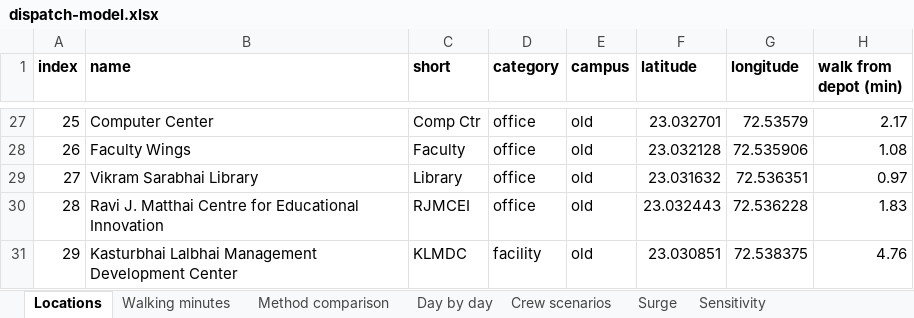
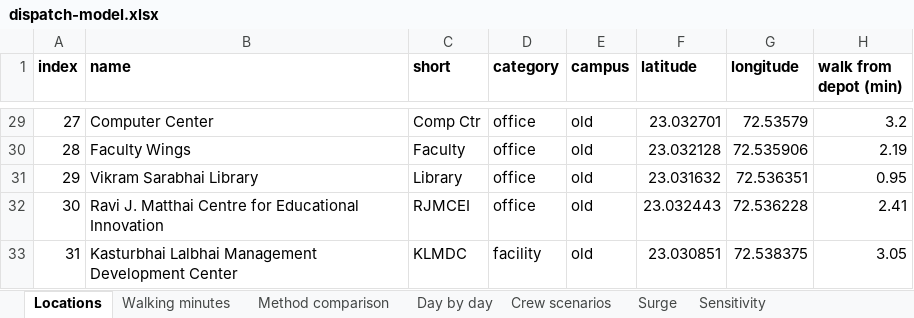
Before and after one commit to akshatvatsa7-ops/dorm-dispatch, an Excel workbook: docs/dispatch-model.xlsx, sheet Locations, drawn as a sheet; only a part is shown, gaps mark what is left out; values as stored, in another font and other column widths than the file's, no borders; addresses are those after the commit; the diff covers the shown part only; the diff names each change by its address in the sheet, - before the commit and + after, or states it on an @@ line.

```diff
--- a/docs/dispatch-model.xlsx (sheet Locations)
+++ b/docs/dispatch-model.xlsx (sheet Locations)
@@ column A (index) renumbered from row 15 down @@
-H29 (walk from depot (min)): 2.17
+H29 (walk from depot (min)): 3.2
-H30 (walk from depot (min)): 1.08
+H30 (walk from depot (min)): 2.19
-H31 (walk from depot (min)): 0.97
+H31 (walk from depot (min)): 0.95
-H32 (walk from depot (min)): 1.83
+H32 (walk from depot (min)): 2.41
-H33 (walk from depot (min)): 4.76
+H33 (walk from depot (min)): 3.05
```
Also changed, not shown: 3 added rows, 1 removed row and 24 edited cells elsewhere in this sheet, sheet Day by day, sheet Example day schedule, sheet Walking minutes, sheet Branch and bound, sheet Surge, sheet Sensitivity, 3 more sheets, out/dispatch-model.xlsx, 41 other files.
